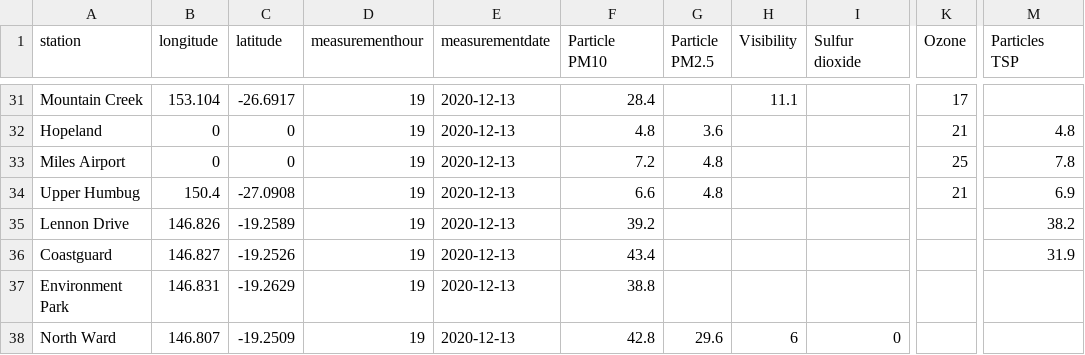
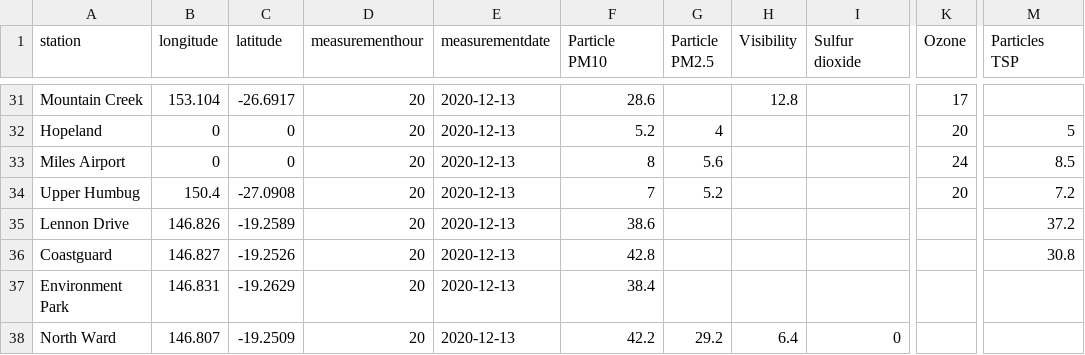
Before and after one commit to joshnicholas/data, a CSV file: latest_qld_air_quality.csv, drawn as a sheet; only a part is shown, gaps mark what is left out; the diff covers the shown part only; the diff names each change by its address in the sheet, - before the commit and + after, or states it on an @@ line.

```diff
--- a/latest_qld_air_quality.csv
+++ b/latest_qld_air_quality.csv
-D31:D38 (measurementhour): 19
+D31:D38 (measurementhour): 20
-F31 (Particle PM10): 28.4
+F31 (Particle PM10): 28.6
-H31 (Visibility): 11.1
+H31 (Visibility): 12.8
-F32 (Particle PM10): 4.8
+F32 (Particle PM10): 5.2
-G32 (Particle PM2.5): 3.6
+G32 (Particle PM2.5): 4
-K32 (Ozone): 21
+K32 (Ozone): 20
-M32 (Particles TSP): 4.8
+M32 (Particles TSP): 5
-F33 (Particle PM10): 7.2
+F33 (Particle PM10): 8
-G33 (Particle PM2.5): 4.8
+G33 (Particle PM2.5): 5.6
-K33 (Ozone): 25
+K33 (Ozone): 24
-M33 (Particles TSP): 7.8
+M33 (Particles TSP): 8.5
-F34 (Particle PM10): 6.6
+F34 (Particle PM10): 7
-G34 (Particle PM2.5): 4.8
+G34 (Particle PM2.5): 5.2
-K34 (Ozone): 21
+K34 (Ozone): 20
-M34 (Particles TSP): 6.9
+M34 (Particles TSP): 7.2
-F35 (Particle PM10): 39.2
+F35 (Particle PM10): 38.6
-M35 (Particles TSP): 38.2
+M35 (Particles TSP): 37.2
-F36 (Particle PM10): 43.4
+F36 (Particle PM10): 42.8
-M36 (Particles TSP): 31.9
+M36 (Particles TSP): 30.8
-F37 (Particle PM10): 38.8
+F37 (Particle PM10): 38.4
-F38 (Particle PM10): 42.8
+F38 (Particle PM10): 42.2
-G38 (Particle PM2.5): 29.6
+G38 (Particle PM2.5): 29.2
-H38 (Visibility): 6
+H38 (Visibility): 6.4
```
Also changed, not shown: 92 edited cells elsewhere in this file, 1 other file.
